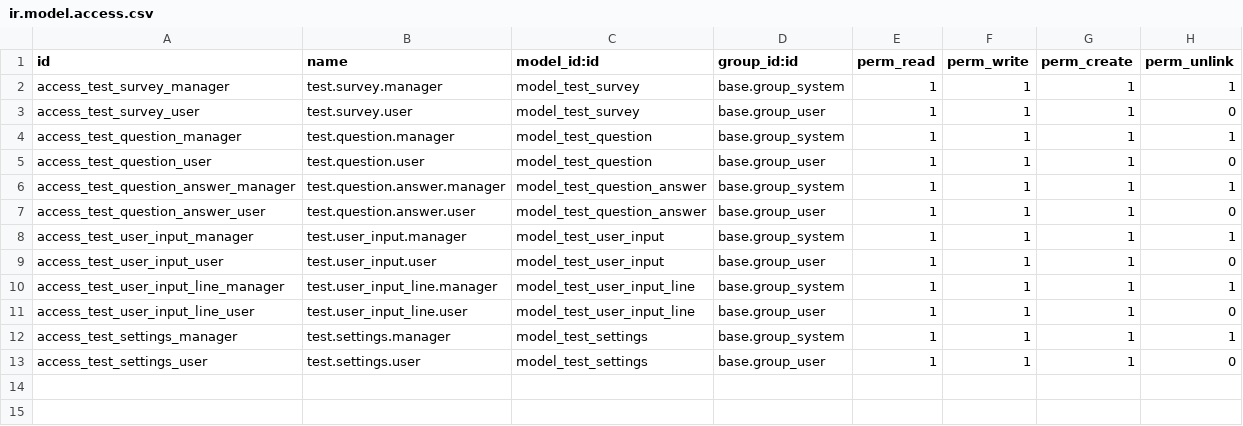
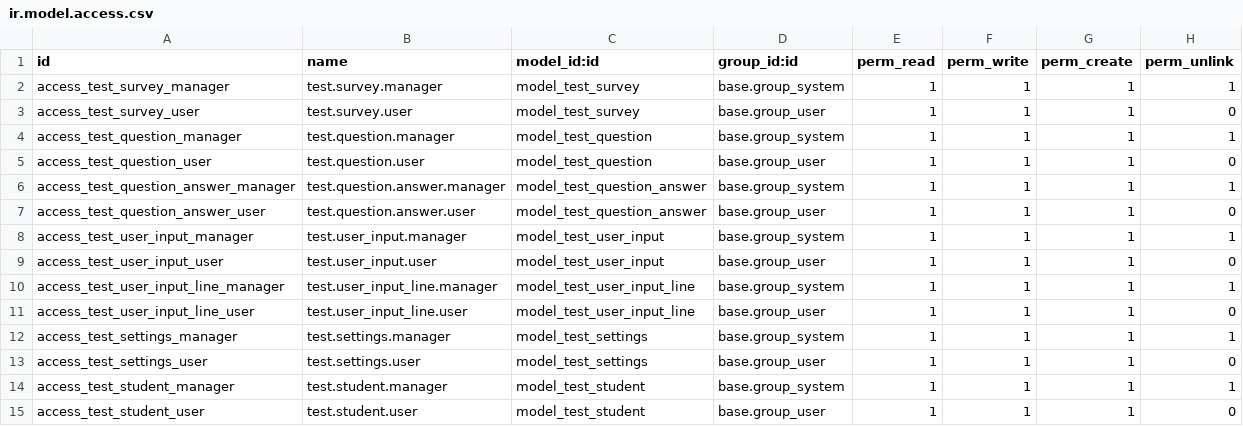
Before and after one commit to draftpos/driving_school_odoo, a CSV file: security/ir.model.access.csv, drawn as a sheet.

```diff
--- a/security/ir.model.access.csv
+++ b/security/ir.model.access.csv
@@ -13 +13,3 @@ access_test_settings_manager,test.settings.manager,model_test_settings,base.grou
 access_test_settings_user,test.settings.user,model_test_settings,base.group_user,1,1,1,0
+access_test_student_manager,test.student.manager,model_test_student,base.group_system,1,1,1,1
+access_test_student_user,test.student.user,model_test_student,base.group_user,1,1,1,0
```
Also changed, not shown: 12 other files.
